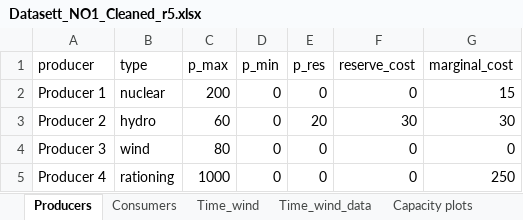
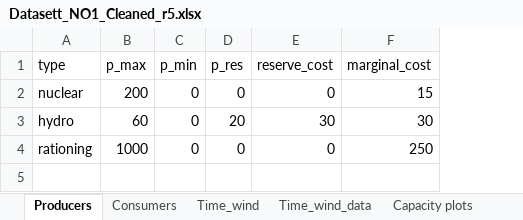
Before and after one commit to Zynecut/courseProject_TET4565, an Excel workbook: Datasett_NO1_Cleaned_r5.xlsx, sheet Producers, drawn as a sheet; values as stored, in another font and other column widths than the file's, no borders; table styles not drawn; removed rows and columns are numbered as before the commit, all else as after; the diff names each change by its address in the sheet, - before the commit and + after, or states it on an @@ line.

```diff
--- a/Datasett_NO1_Cleaned_r5.xlsx (sheet Producers)
+++ b/Datasett_NO1_Cleaned_r5.xlsx (sheet Producers)
-column A (producer), rows 2-3: Producer 1 | Producer 2; row 5: Producer 4
-row 4: Producer 3 | wind | 80 | 0 | 0 | 0 | 0
```
Also changed, not shown: sheet Wind plots, sheet Time_wind_data, sheet Time_wind, sheet Consumers, charts or pictures, 1 other file.
